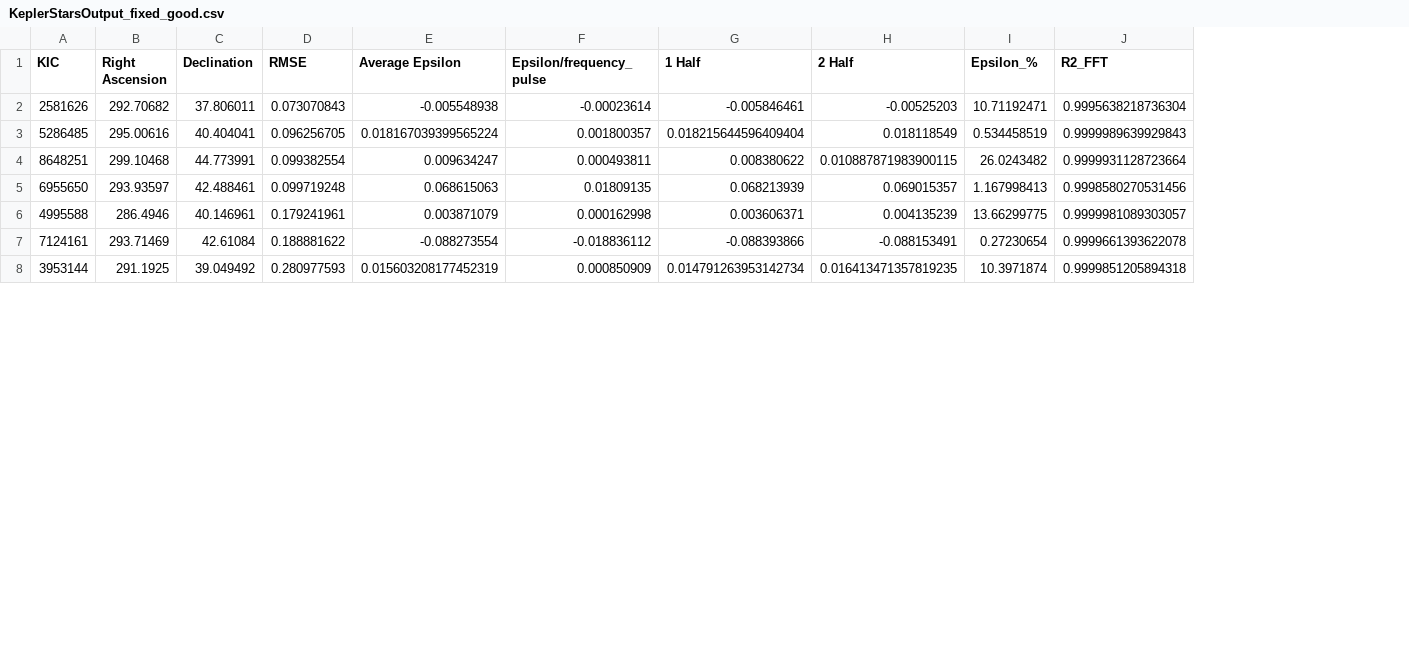
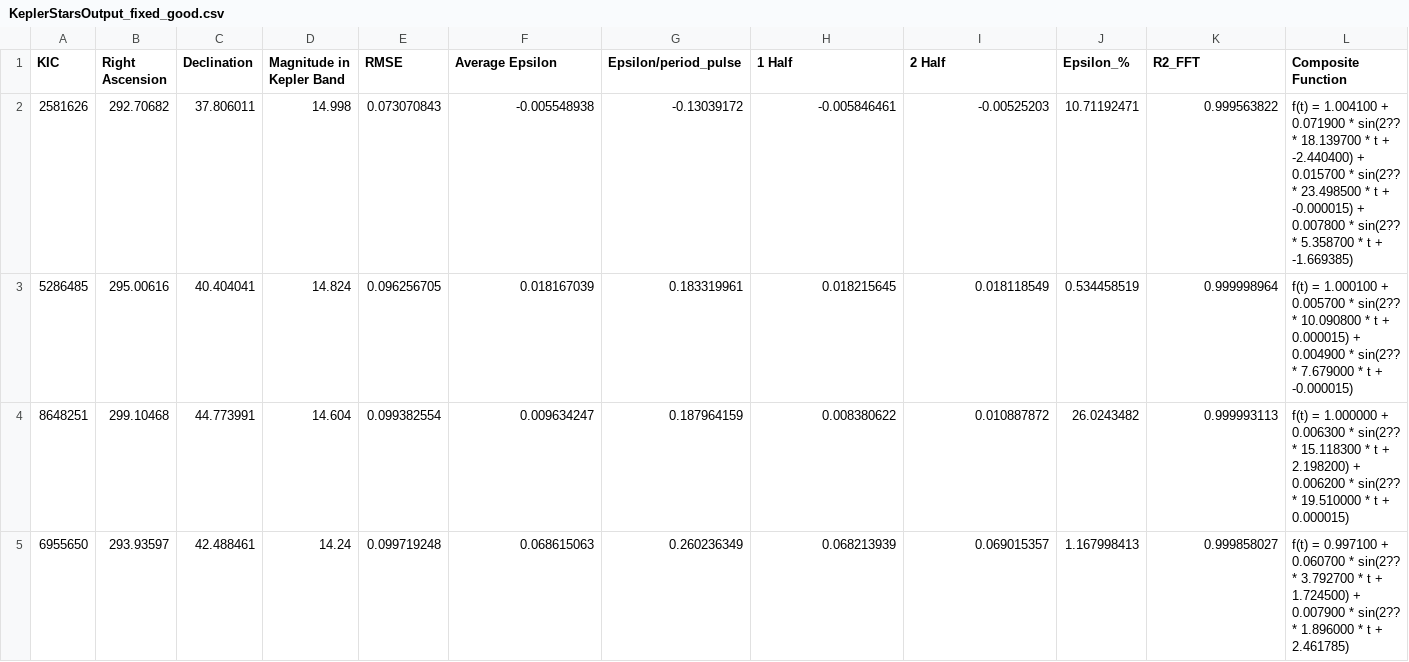
Before and after one commit to AhmedKhan04/KEP_TESS_LightCurveModeling, a CSV file: Master_Data_Sets_FULL/KEPLER/KeplerStarsOutput_fixed_good.csv, drawn as a sheet; only a part is shown; removed rows and columns are numbered as before the commit, all else as after; rows hold the shown columns only; the diff covers the shown part only; the diff names each change by its address in the sheet, - before the commit and + after, or states it on an @@ line.

```diff
--- a/Master_Data_Sets_FULL/KEPLER/KeplerStarsOutput_fixed_good.csv
+++ b/Master_Data_Sets_FULL/KEPLER/KeplerStarsOutput_fixed_good.csv
+column D (Magnitude in Kepler Band), rows 2-5: 14.998 | 14.824 | 14.604 | 14.24
-column F (Epsilon/frequency_pulse), rows 2-5: -0.00023614 | 0.001800357 | 0.000493811 | 0.01809135
+column G (Epsilon/period_pulse), rows 2-5: -0.13039172 | 0.183319961 | 0.187964159 | 0.260236349
+column L (Composite Function), rows 2-5: f(t) = 1.004100 + 0.071900 * sin(2?? * 18.139700 * t + -2.440400) + 0.015700 * sin(2?? * 23.498500 * t + -0.000015) + 0.007800 * sin(2?? * 5.358700 * t + -1.669385) | f(t) = 1.000100 + 0.005700 * sin(2?? * 10.090800 * t + 0.000015) + 0.004900 * sin(2?? * 7.679000 * t + -0.000015) | f(t) = 1.000000 + 0.006300 * sin(2?? * 15.118300 * t + 2.198200) + 0.006200 * sin(2?? * 19.510000 * t + 0.000015) | f(t) = 0.997100 + 0.060700 * sin(2?? * 3.792700 * t + 1.724500) + 0.007900 * sin(2?? * 1.896000 * t + 2.461785)
-K2 (R2_FFT): 0.9995638218736304
+K2 (R2_FFT): 0.999563822
-F3 (Average Epsilon): 0.018167039399565224
+F3 (Average Epsilon): 0.018167039
-H3 (1 Half): 0.018215644596409404
+H3 (1 Half): 0.018215645
-K3 (R2_FFT): 0.9999989639929843
+K3 (R2_FFT): 0.999998964
-I4 (2 Half): 0.010887871983900115
+I4 (2 Half): 0.010887872
-K4 (R2_FFT): 0.9999931128723664
+K4 (R2_FFT): 0.999993113
-K5 (R2_FFT): 0.9998580270531456
+K5 (R2_FFT): 0.999858027
-row 6: 4995588 | 286.4946 | 40.146961 | 0.179241961 | 0.003871079 | 0.000162998 | 0.003606371 | 0.004135239 | 13.66299775 | 0.9999981089303057
-row 7: 7124161 | 293.71469 | 42.61084 | 0.188881622 | -0.088273554 | -0.018836112 | -0.088393866 | -0.088153491 | 0.27230654 | 0.9999661393622078
-row 8: 3953144 | 291.1925 | 39.049492 | 0.280977593 | 0.015603208177452319 | 0.000850909 | 0.014791263953142734 | 0.016413471357819235 | 10.3971874 | 0.9999851205894318
```
Also changed, not shown: 2 added rows, 3 removed rows and 82 edited cells elsewhere in this file, Master_Data_Sets_FULL/KEPLER/KeplerStarsOutput_fixed_bad.csv, 1 other file.
